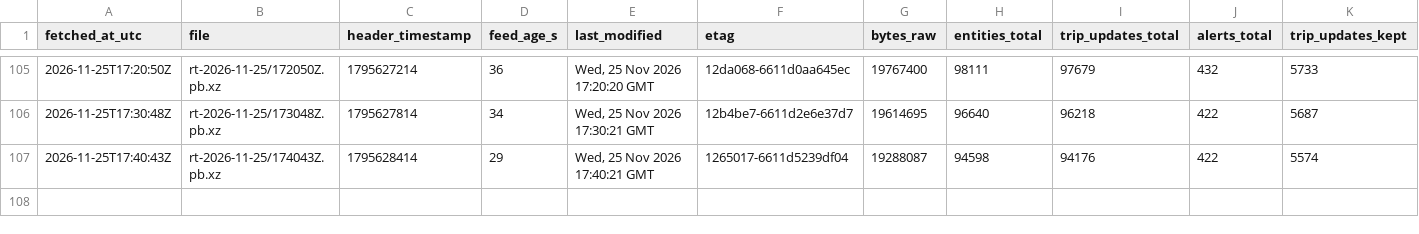
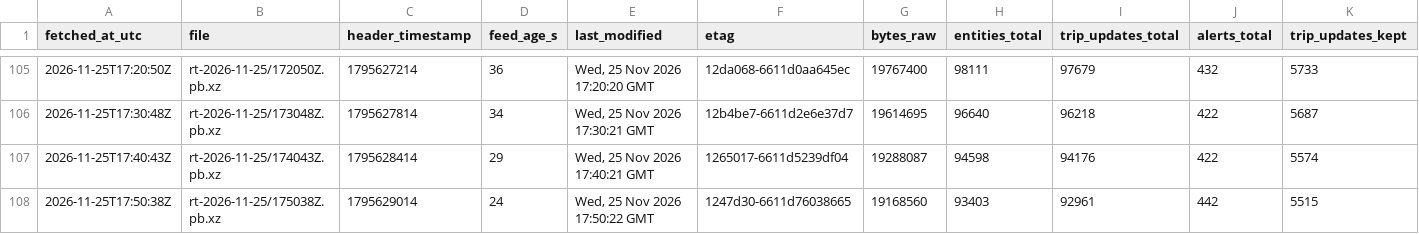
Before and after one commit to FabianGlueck/gtfs-rt-recorder, a CSV file: data/index/2026-11-25.csv, drawn as a sheet; only a part is shown, gaps mark what is left out; rows hold the shown columns only; the diff names each change by its address in the sheet, - before the commit and + after, or states it on an @@ line.

```diff
--- a/data/index/2026-11-25.csv
+++ b/data/index/2026-11-25.csv
+row 108: 2026-11-25T17:50:38Z | rt-2026-11-25/175038Z.pb.xz | 1795629014 | 24 | Wed, 25 Nov 2026 17:50:22 GMT | 1247d30-6611d76038665 | 19168560 | 93403 | 92961 | 442 | 5515
```
